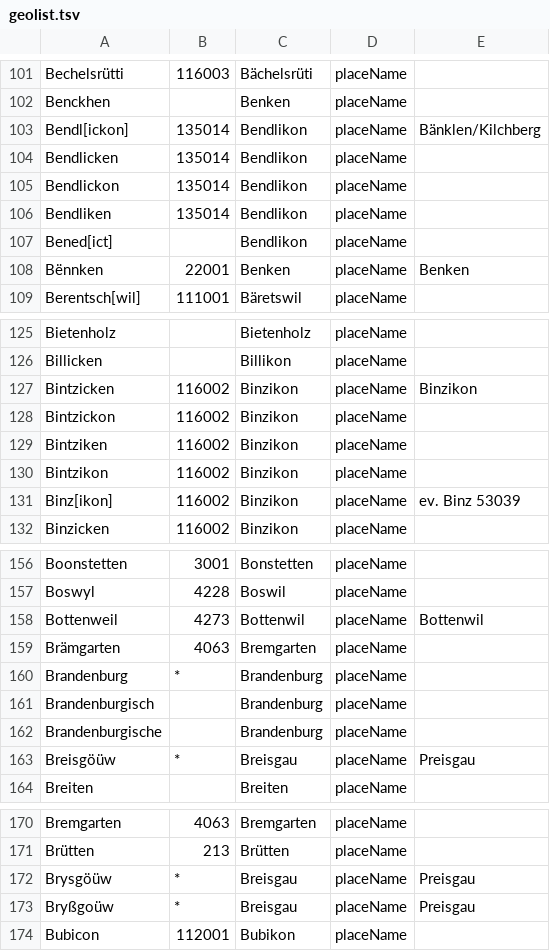
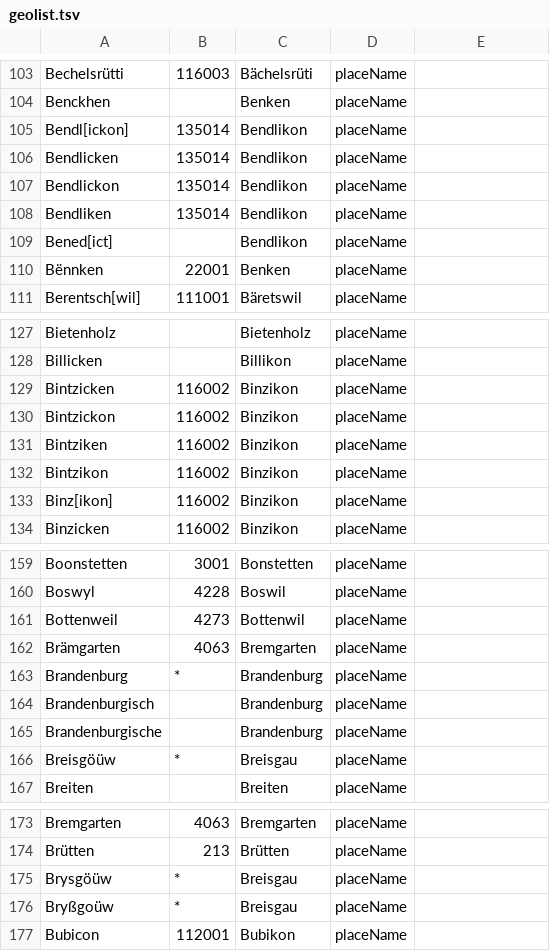
Before and after one commit to mmznr/Staatsarchiv-GLAMhack, a TSV file: data/geolist.tsv, drawn as a sheet; only a part is shown, gaps mark what is left out; the diff covers the shown part only.

```diff
--- a/data/geolist.tsv
+++ b/data/geolist.tsv
@@ -103 +105 @@ Benckhen		Benken	placeName
-Bendl[ickon]	135014	Bendlikon	placeName	Bänklen/Kilchberg
+Bendl[ickon]	135014	Bendlikon	placeName
@@ -108 +110 @@ Bened[ict]		Bendlikon	placeName
-Bënnken	22001	Benken	placeName	Benken
+Bënnken	22001	Benken	placeName
@@ -127 +129 @@ Billicken		Billikon	placeName
-Bintzicken	116002	Binzikon	placeName	Binzikon
+Bintzicken	116002	Binzikon	placeName
@@ -131 +133 @@ Bintzikon	116002	Binzikon	placeName
-Binz[ikon]	116002	Binzikon	placeName	ev. Binz 53039
+Binz[ikon]	116002	Binzikon	placeName
@@ -158 +161 @@ Boswyl	4228	Boswil	placeName
-Bottenweil	4273	Bottenwil	placeName	Bottenwil
+Bottenweil	4273	Bottenwil	placeName
@@ -163 +166 @@ Brandenburgische		Brandenburg	placeName
-Breisgöüw	*	Breisgau	placeName	Preisgau
+Breisgöüw	*	Breisgau	placeName
@@ -172,2 +175,2 @@ Brütten	213	Brütten	placeName
-Brysgöüw	*	Breisgau	placeName	Preisgau
-Bryßgoüw	*	Breisgau	placeName	Preisgau
+Brysgöüw	*	Breisgau	placeName
+Bryßgoüw	*	Breisgau	placeName
```
Also changed, not shown: 4 added rows, 1 removed row and 63 edited cells elsewhere in this file, 1 other file.
